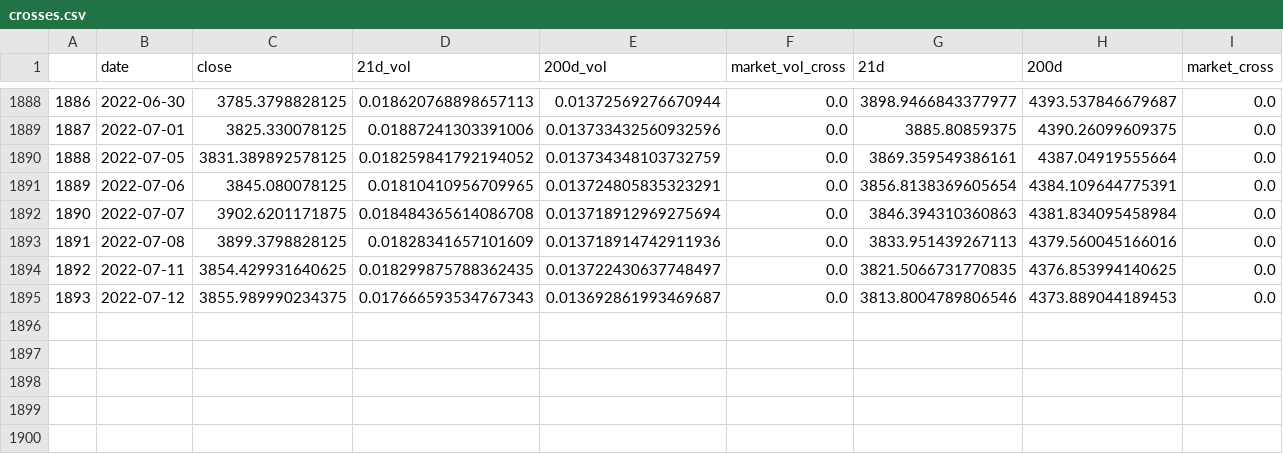
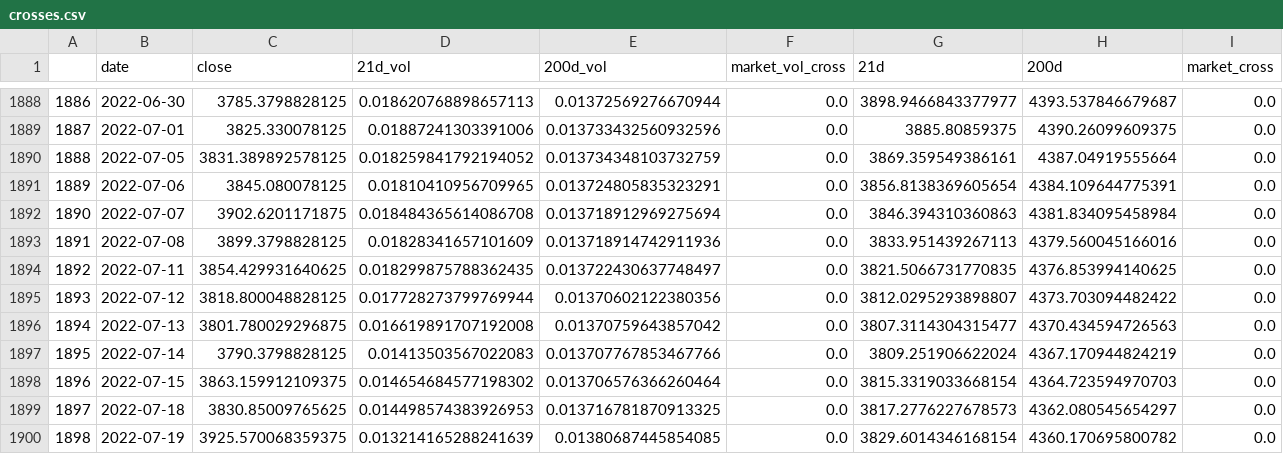
Before and after one commit to zhenik70/qrio, a CSV file: data/crosses.csv, drawn as a sheet; only a part is shown, gaps mark what is left out.

Commit message:
the file has been updated 2022-07-19

```diff
--- a/data/crosses.csv
+++ b/data/crosses.csv
@@ -1894,2 +1894,7 @@
 1892,2022-07-11,3854.429931640625,0.018299875788362435,0.013722430637748497,0.0,3821.5066731770835,4376.853994140625,0.0
-1893,2022-07-12,3855.989990234375,0.017666593534767343,0.013692861993469687,0.0,3813.8004789806546,4373.889044189453,0.0
+1893,2022-07-12,3818.800048828125,0.017728273799769944,0.01370602122380356,0.0,3812.0295293898807,4373.703094482422,0.0
+1894,2022-07-13,3801.780029296875,0.016619891707192008,0.01370759643857042,0.0,3807.3114304315477,4370.434594726563,0.0
+1895,2022-07-14,3790.3798828125,0.01413503567022083,0.013707767853467766,0.0,3809.251906622024,4367.170944824219,0.0
+1896,2022-07-15,3863.159912109375,0.014654684577198302,0.013706576366260464,0.0,3815.3319033668154,4364.723594970703,0.0
+1897,2022-07-18,3830.85009765625,0.014498574383926953,0.013716781870913325,0.0,3817.2776227678573,4362.080545654297,0.0
+1898,2022-07-19,3925.570068359375,0.013214165288241639,0.01380687445854085,0.0,3829.6014346168154,4360.170695800782,0.0
```
